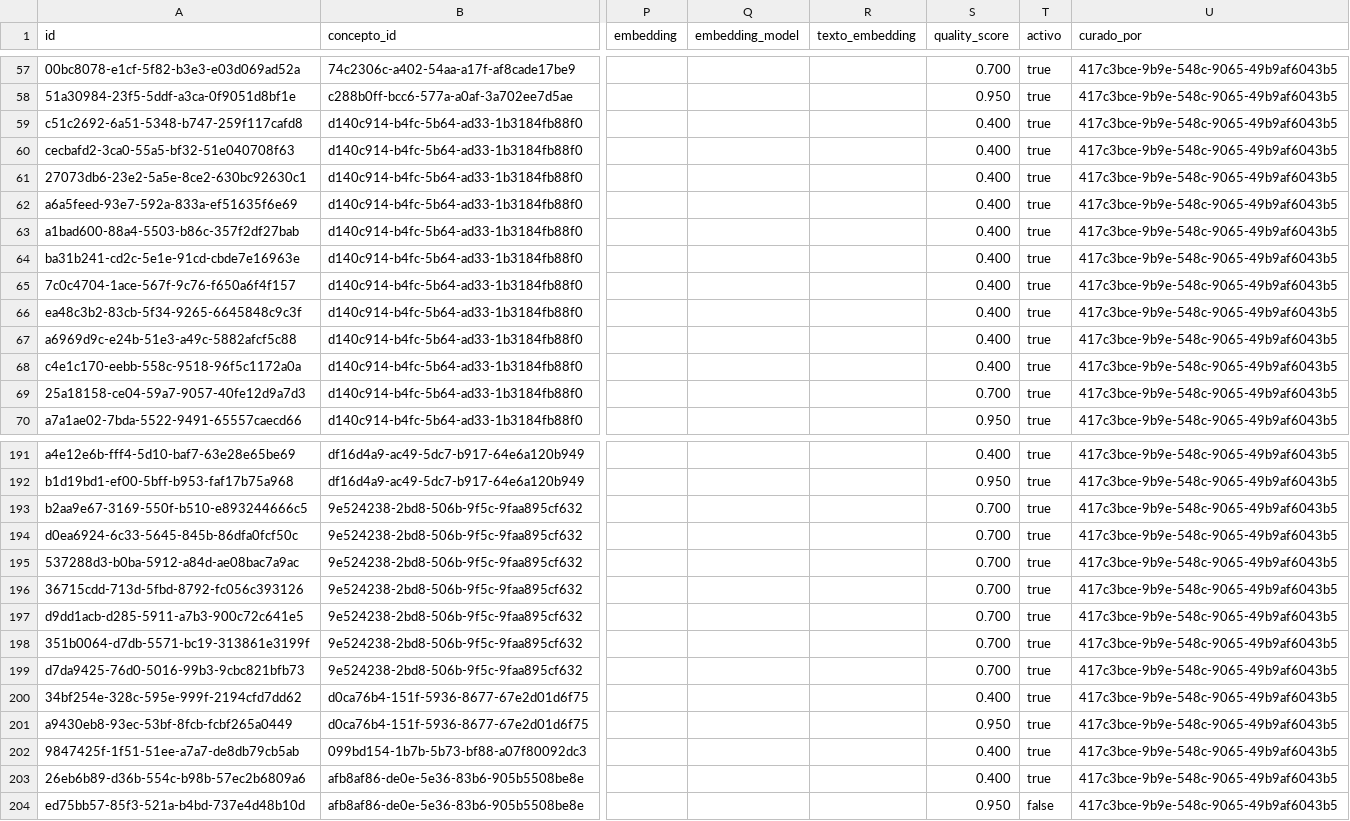
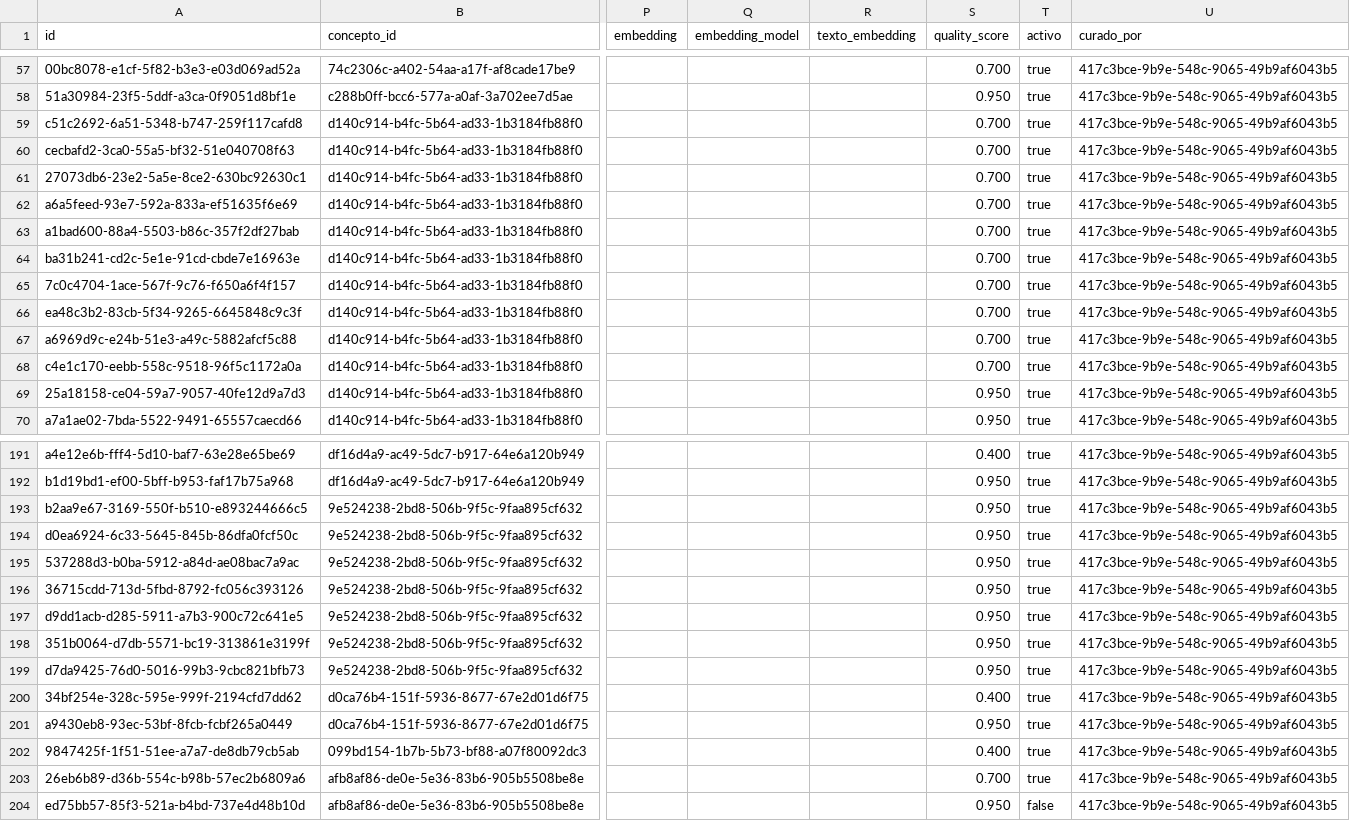
Before and after one commit to Tukit-Col/FINAL, a CSV file: datos/catalogo/productos_canonicos.csv, drawn as a sheet; only a part is shown, gaps mark what is left out; the diff covers the shown part only; the diff names each change by its address in the sheet, - before the commit and + after, or states it on an @@ line.

Commit message:
catalogo: quality_score de 34 productos alineado al nivel; piso de precio del test a 500 COP (zamux, precio real)

```diff
--- a/datos/catalogo/productos_canonicos.csv
+++ b/datos/catalogo/productos_canonicos.csv
-S59:S68 (quality_score): 0.400
+S59:S68 (quality_score): 0.700
-S69 (quality_score): 0.700
+S69 (quality_score): 0.950
-S193:S199 (quality_score): 0.700
+S193:S199 (quality_score): 0.950
-S203 (quality_score): 0.400
+S203 (quality_score): 0.700
```
Also changed, not shown: 15 edited cells elsewhere in this file, 1 other file.
